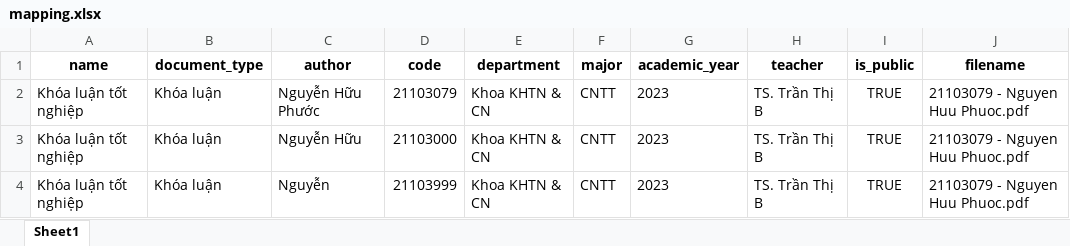
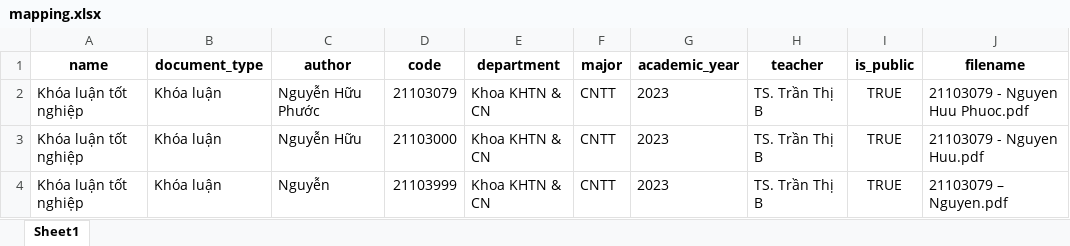
Before and after one commit to IdalisNguyen/odoo_library_management_system, an Excel workbook: upgit/sample_endogenous_documents/mapping.xlsx, sheet Sheet1, drawn as a sheet; values as stored, in another font and other column widths than the file's, no borders; the diff names each change by its address in the sheet, - before the commit and + after, or states it on an @@ line.

```diff
--- a/upgit/sample_endogenous_documents/mapping.xlsx (sheet Sheet1)
+++ b/upgit/sample_endogenous_documents/mapping.xlsx (sheet Sheet1)
-J3 (filename): 21103079 - Nguyen Huu Phuoc.pdf
+J3 (filename): 21103079 - Nguyen Huu.pdf
-J4 (filename): 21103079 - Nguyen Huu Phuoc.pdf
+J4 (filename): 21103079 – Nguyen.pdf
```
Also changed, not shown: 9 other files.
